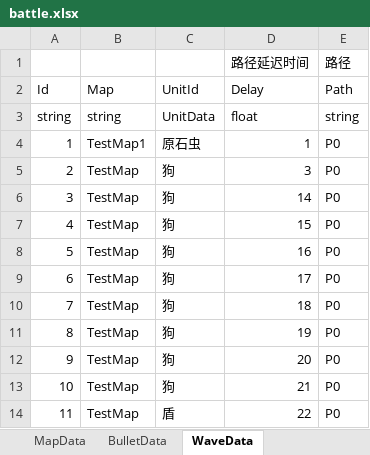
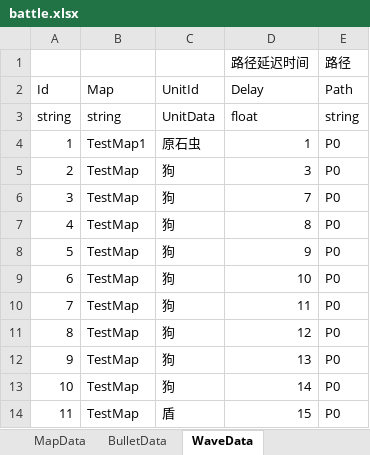
Before and after one commit to Mikez06/Arknight--, an Excel workbook: Excel/battle.xlsx, sheet WaveData, drawn as a sheet; values as stored, in another font and other column widths than the file's, no borders; the diff names each change by its address in the sheet, - before the commit and + after, or states it on an @@ line.

```diff
--- a/Excel/battle.xlsx (sheet WaveData)
+++ b/Excel/battle.xlsx (sheet WaveData)
-D6 (Delay): 14
+D6 (Delay): 7
-D7 (Delay): 15
+D7 (Delay): 8
-D8 (Delay): 16
+D8 (Delay): 9
-D9 (Delay): 17
+D9 (Delay): 10
-D10 (Delay): 18
+D10 (Delay): 11
-D11 (Delay): 19
+D11 (Delay): 12
-D12 (Delay): 20
+D12 (Delay): 13
-D13 (Delay): 21
+D13 (Delay): 14
-D14 (Delay): 22
+D14 (Delay): 15
```
Also changed, not shown: sheet SkillData, 9 other files.
